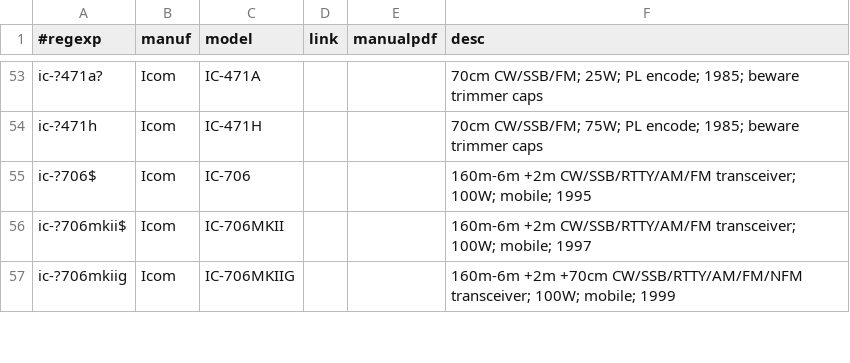
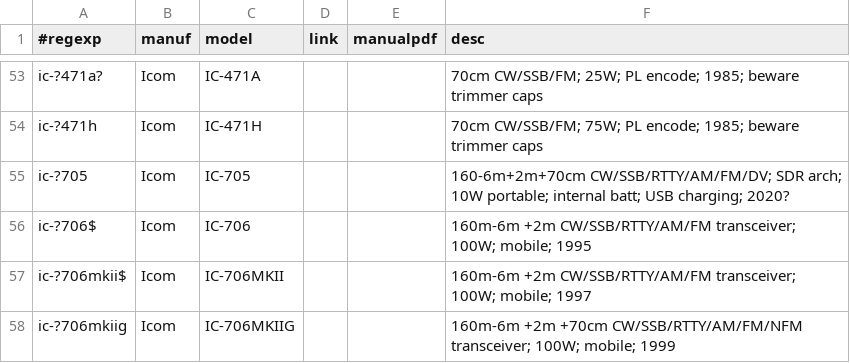
Before and after one commit to molo1134/rigs, a CSV file: rigs.csv, drawn as a sheet; only a part is shown, gaps mark what is left out.

Commit message:
add IC-705

```diff
--- a/rigs.csv
+++ b/rigs.csv
@@ -54,2 +54,3 @@ ic-?471a?,Icom,IC-471A,,,"70cm CW/SSB/FM; 25W; PL encode; 1985; beware trimmer c
 ic-?471h,Icom,IC-471H,,,"70cm CW/SSB/FM; 75W; PL encode; 1985; beware trimmer caps"
+ic-?705,Icom,IC-705,,,"160-6m+2m+70cm CW/SSB/RTTY/AM/FM/DV; SDR arch; 10W portable; internal batt; USB charging; 2020?"
 ic-?706$,Icom,IC-706,,,"160m-6m +2m CW/SSB/RTTY/AM/FM transceiver; 100W; mobile; 1995"
```
